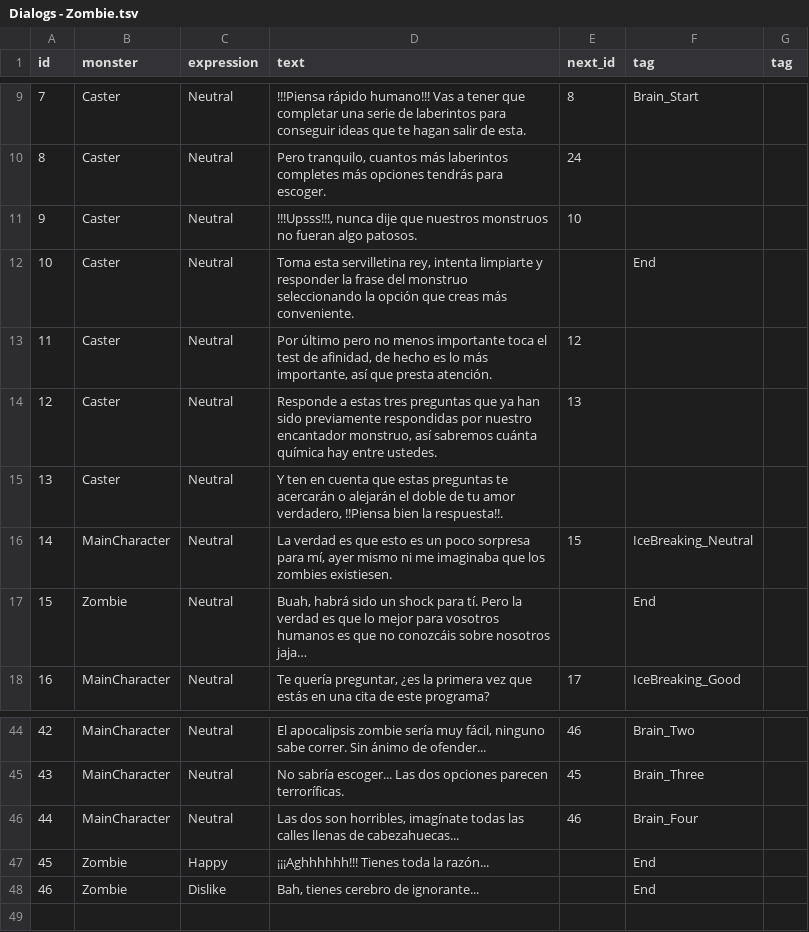
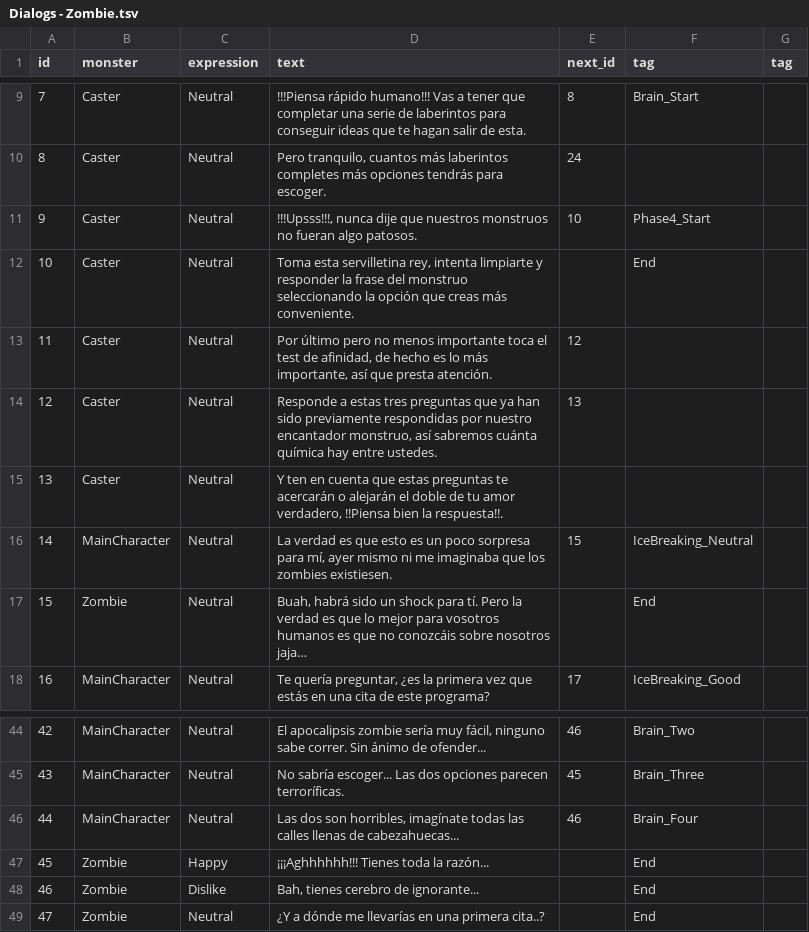
Before and after one commit to ElDiegu/YGFIL, a TSV file: YGFIL/Assets/_Project/Resources/DialogCSV/Dialogs - Zombie.tsv, drawn as a sheet; only a part is shown, gaps mark what is left out.

Commit message:
Updated Zombie.tsv with extra dialog

```diff
--- a/YGFIL/Assets/_Project/Resources/DialogCSV/Dialogs - Zombie.tsv
+++ b/YGFIL/Assets/_Project/Resources/DialogCSV/Dialogs - Zombie.tsv
@@ -10,3 +10,3 @@ id	monster	expression	text	next_id	tag	tag
 8	Caster	Neutral	Pero tranquilo, cuantos más laberintos completes más opciones tendrás para escoger.	24		
-9	Caster	Neutral	!!!Upsss!!!, nunca dije que nuestros monstruos no fueran algo patosos.	10		
+9	Caster	Neutral	!!!Upsss!!!, nunca dije que nuestros monstruos no fueran algo patosos.	10	Phase4_Start	
 10	Caster	Neutral	Toma esta servilletina rey, intenta limpiarte y responder la frase del monstruo seleccionando la opción que creas más conveniente.		End	
@@ -48 +48,2 @@ id	monster	expression	text	next_id	tag	tag
 46	Zombie	Dislike	Bah, tienes cerebro de ignorante...		End	
+47	Zombie	Neutral	¿Y a dónde me llevarías en una primera cita..?		End	
```
